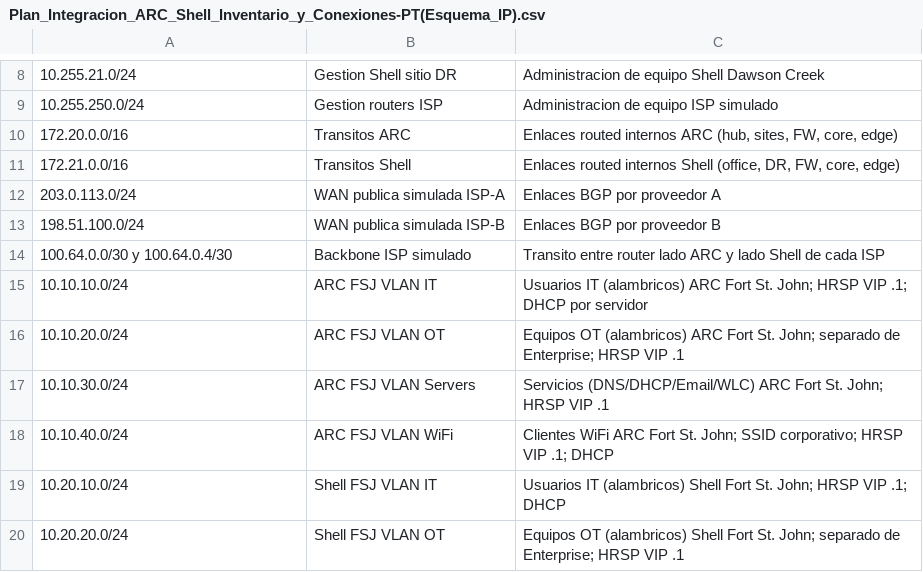
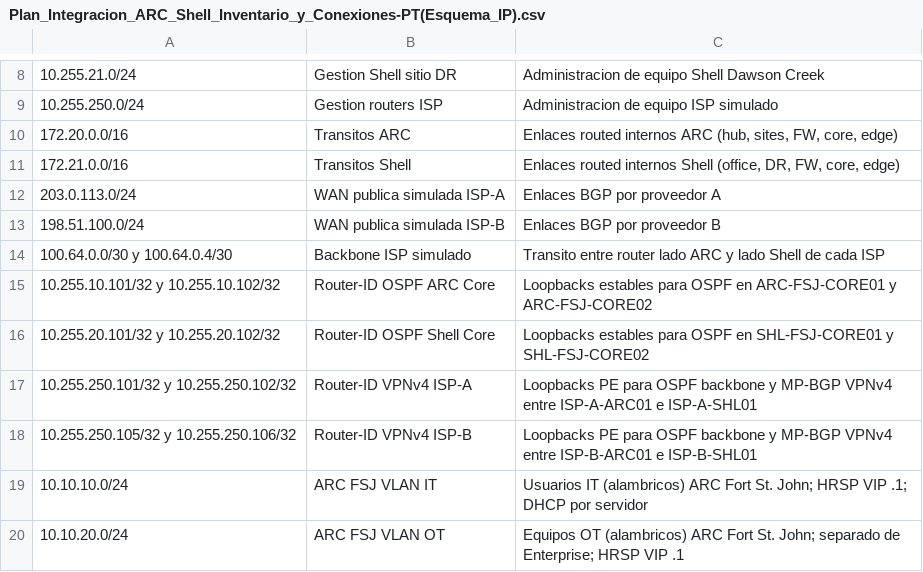
Before and after one commit to alonso284/NetworkingModel, a CSV file: Plan_Integracion_ARC_Shell_Inventario_y_Conexiones-PT(Esquema_IP).csv, drawn as a sheet; only a part is shown, gaps mark what is left out; the shorter side is filled out with more unchanged rows; the diff names each change by its address in the sheet, - before the commit and + after, or states it on an @@ line.

```diff
--- a/Plan_Integracion_ARC_Shell_Inventario_y_Conexiones-PT(Esquema_IP).csv
+++ b/Plan_Integracion_ARC_Shell_Inventario_y_Conexiones-PT(Esquema_IP).csv
+row 15: 10.255.10.101/32 y 10.255.10.102/32 | Router-ID OSPF ARC Core | Loopbacks estables para OSPF en ARC-FSJ-CORE01 y ARC-FSJ-CORE02
+row 16: 10.255.20.101/32 y 10.255.20.102/32 | Router-ID OSPF Shell Core | Loopbacks estables para OSPF en SHL-FSJ-CORE01 y SHL-FSJ-CORE02
+row 17: 10.255.250.101/32 y 10.255.250.102/32 | Router-ID VPNv4 ISP-A | Loopbacks PE para OSPF backbone y MP-BGP VPNv4 entre ISP-A-ARC01 e ISP-A-SHL01
+row 18: 10.255.250.105/32 y 10.255.250.106/32 | Router-ID VPNv4 ISP-B | Loopbacks PE para OSPF backbone y MP-BGP VPNv4 entre ISP-B-ARC01 e ISP-B-SHL01
```
Also changed, not shown: Plan_Integracion_ARC_Shell_Inventario_y_Conexiones-PT(Conexiones_Fisicas).csv, Plan_Integracion_ARC_Shell_Inventario_y_Conexiones-PT(Interfaces_Logicas).csv, 12 other files.
